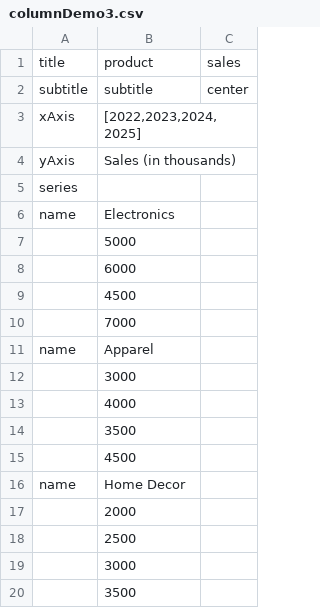
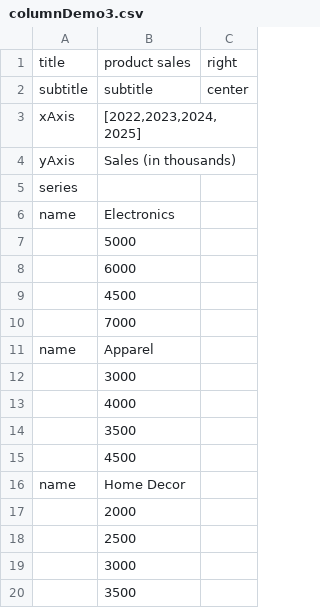
Before and after one commit to ntua-el19707/SaaS23-54, a CSV file: microservice16/Demos/utils/Files/csv/columnDemo3.csv, drawn as a sheet.

```diff
--- a/microservice16/Demos/utils/Files/csv/columnDemo3.csv
+++ b/microservice16/Demos/utils/Files/csv/columnDemo3.csv
@@ -1,2 +1,2 @@
-title,product,sales,
+title,product sales,right,
 subtitle,subtitle,center,
```
Also changed, not shown: microservice16/Demos/utils/Files/csv/columnDemo2.csv, microservice16/Demos/utils/Files/csv/columnDemo4.csv, 2 other files.
